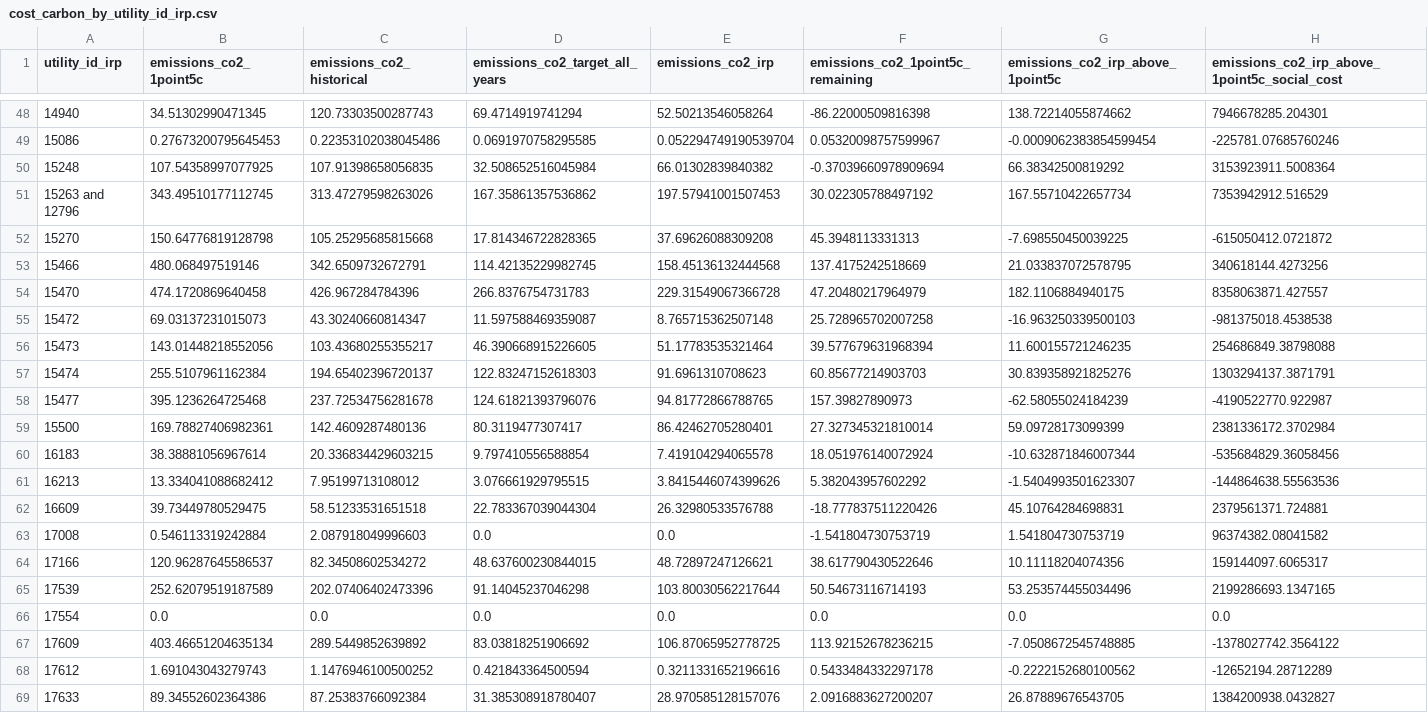
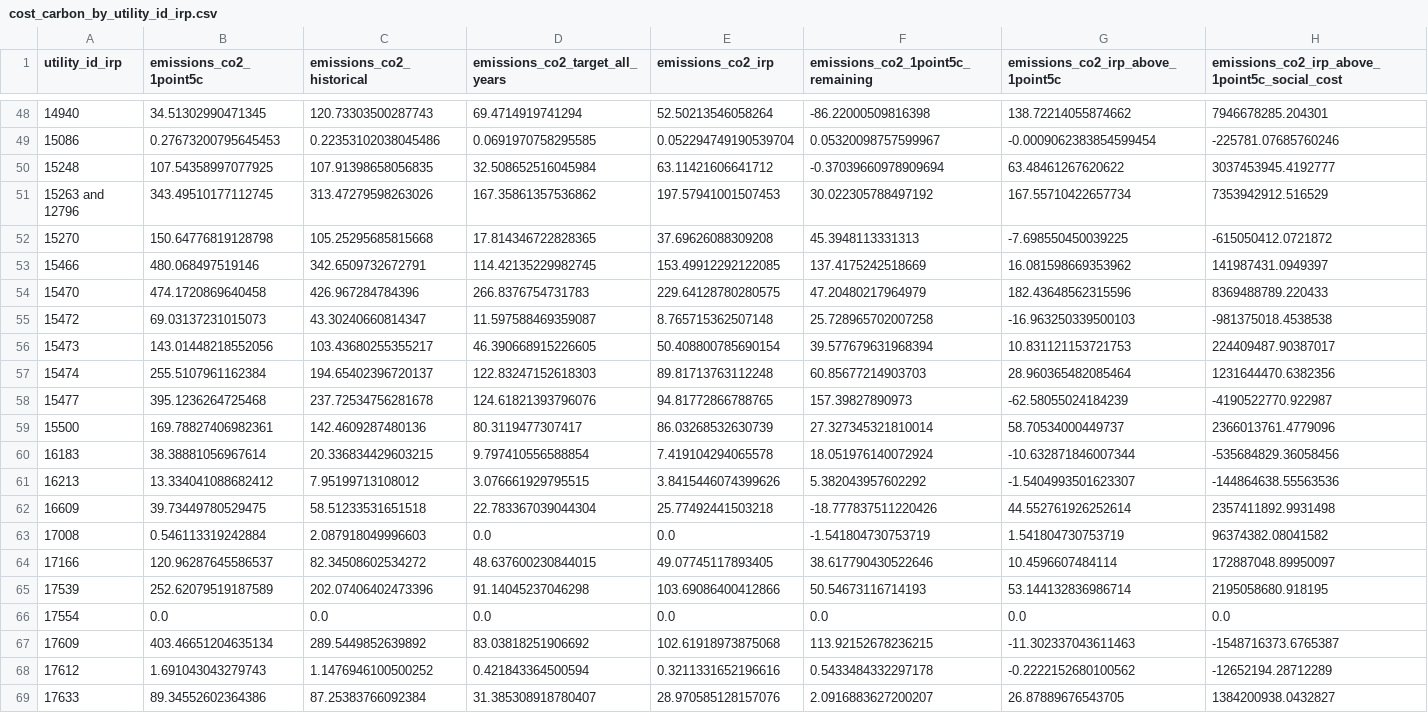
Before and after one commit to rmi-electricity/enact-dashboards, a CSV file: cost_carbon_by_utility_id_irp.csv, drawn as a sheet; only a part is shown, gaps mark what is left out; the diff covers the shown part only.

```diff
--- a/cost_carbon_by_utility_id_irp.csv
+++ b/cost_carbon_by_utility_id_irp.csv
@@ -49,20 +49,20 @@ utility_id_irp,emissions_co2_1point5c,emissions_co2_historical,emissions_co2_tar
 15086,0.27673200795645453,0.22353102038045486,0.0691970758295585,0.052294749190539704,0.05320098757599967,-0.0009062383854599454,-225781.07685760246
-15248,107.54358997077925,107.91398658056835,32.508652516045984,66.01302839840382,-0.37039660978909694,66.38342500819292,3153923911.5008364
+15248,107.54358997077925,107.91398658056835,32.508652516045984,63.11421606641712,-0.37039660978909694,63.48461267620622,3037453945.4192777
 15263 and 12796,343.49510177112745,313.47279598263026,167.35861357536862,197.57941001507453,30.022305788497192,167.55710422657734,7353942912.516529
 15270,150.64776819128798,105.25295685815668,17.814346722828365,37.69626088309208,45.3948113331313,-7.698550450039225,-615050412.0721872
-15466,480.068497519146,342.6509732672791,114.42135229982745,158.45136132444568,137.4175242518669,21.033837072578795,340618144.4273256
-15470,474.1720869640458,426.967284784396,266.8376754731783,229.31549067366728,47.20480217964979,182.1106884940175,8358063871.427557
+15466,480.068497519146,342.6509732672791,114.42135229982745,153.49912292122085,137.4175242518669,16.081598669353962,141987431.0949397
+15470,474.1720869640458,426.967284784396,266.8376754731783,229.64128780280575,47.20480217964979,182.43648562315596,8369488789.220433
 15472,69.03137231015073,43.30240660814347,11.597588469359087,8.765715362507148,25.728965702007258,-16.963250339500103,-981375018.4538538
-15473,143.01448218552056,103.43680255355217,46.390668915226605,51.17783535321464,39.577679631968394,11.600155721246235,254686849.38798088
-15474,255.5107961162384,194.65402396720137,122.83247152618303,91.6961310708623,60.85677214903703,30.839358921825276,1303294137.3871791
+15473,143.01448218552056,103.43680255355217,46.390668915226605,50.408800785690154,39.577679631968394,10.831121153721753,224409487.90387017
+15474,255.5107961162384,194.65402396720137,122.83247152618303,89.81713763112248,60.85677214903703,28.960365482085464,1231644470.6382356
 15477,395.1236264725468,237.72534756281678,124.61821393796076,94.81772866788765,157.39827890973,-62.58055024184239,-4190522770.922987
-15500,169.78827406982361,142.4609287480136,80.3119477307417,86.42462705280401,27.327345321810014,59.09728173099399,2381336172.3702984
+15500,169.78827406982361,142.4609287480136,80.3119477307417,86.03268532630739,27.327345321810014,58.70534000449737,2366013761.4779096
 16183,38.38881056967614,20.336834429603215,9.797410556588854,7.419104294065578,18.051976140072924,-10.632871846007344,-535684829.36058456
 16213,13.334041088682412,7.95199713108012,3.076661929795515,3.8415446074399626,5.382043957602292,-1.5404993501623307,-144864638.55563536
-16609,39.73449780529475,58.51233531651518,22.783367039044304,26.32980533576788,-18.777837511220426,45.10764284698831,2379561371.724881
+16609,39.73449780529475,58.51233531651518,22.783367039044304,25.77492441503218,-18.777837511220426,44.552761926252614,2357411892.9931498
 17008,0.546113319242884,2.087918049996603,0.0,0.0,-1.541804730753719,1.541804730753719,96374382.08041582
-17166,120.96287645586537,82.34508602534272,48.637600230844015,48.72897247126621,38.617790430522646,10.11118204074356,159144097.6065317
-17539,252.62079519187589,202.07406402473396,91.14045237046298,103.80030562217644,50.54673116714193,53.253574455034496,2199286693.1347165
+17166,120.96287645586537,82.34508602534272,48.637600230844015,49.07745117893405,38.617790430522646,10.4596607484114,172887048.89950097
+17539,252.62079519187589,202.07406402473396,91.14045237046298,103.69086400412866,50.54673116714193,53.144132836986714,2195058680.918195
 17554,0.0,0.0,0.0,0.0,0.0,0.0,0.0
-17609,403.46651204635134,289.5449852639892,83.03818251906692,106.87065952778725,113.92152678236215,-7.0508672545748885,-1378027742.3564122
+17609,403.46651204635134,289.5449852639892,83.03818251906692,102.61918973875068,113.92152678236215,-11.302337043611463,-1548716373.6765387
 17612,1.691043043279743,1.1476946100500252,0.421843364500594,0.3211331652196616,0.5433484332297178,-0.2222152680100562,-12652194.28712289
```
Also changed, not shown: 141 edited cells elsewhere in this file, emissions_targets_by_ticker_utility_id_irp.csv, emissions_targets_by_ticker_with_agg.csv, 7 other files.
